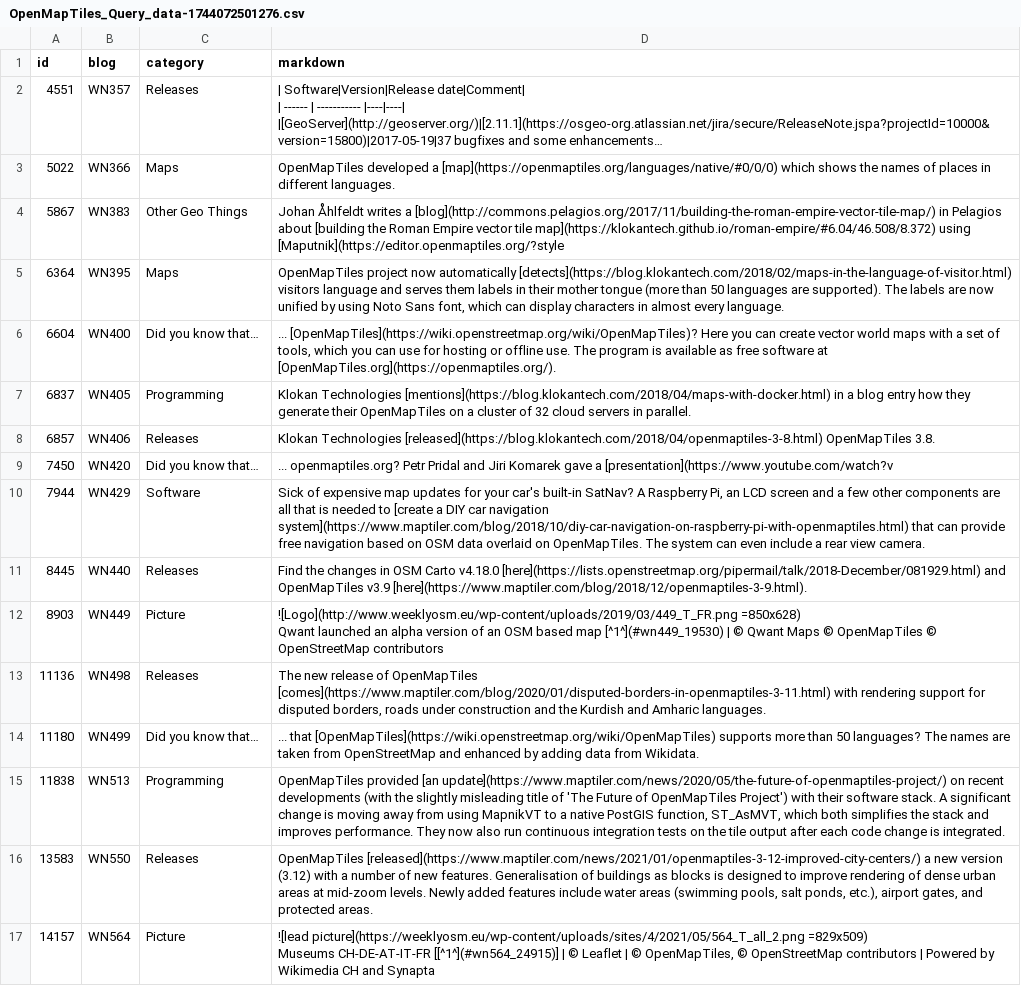
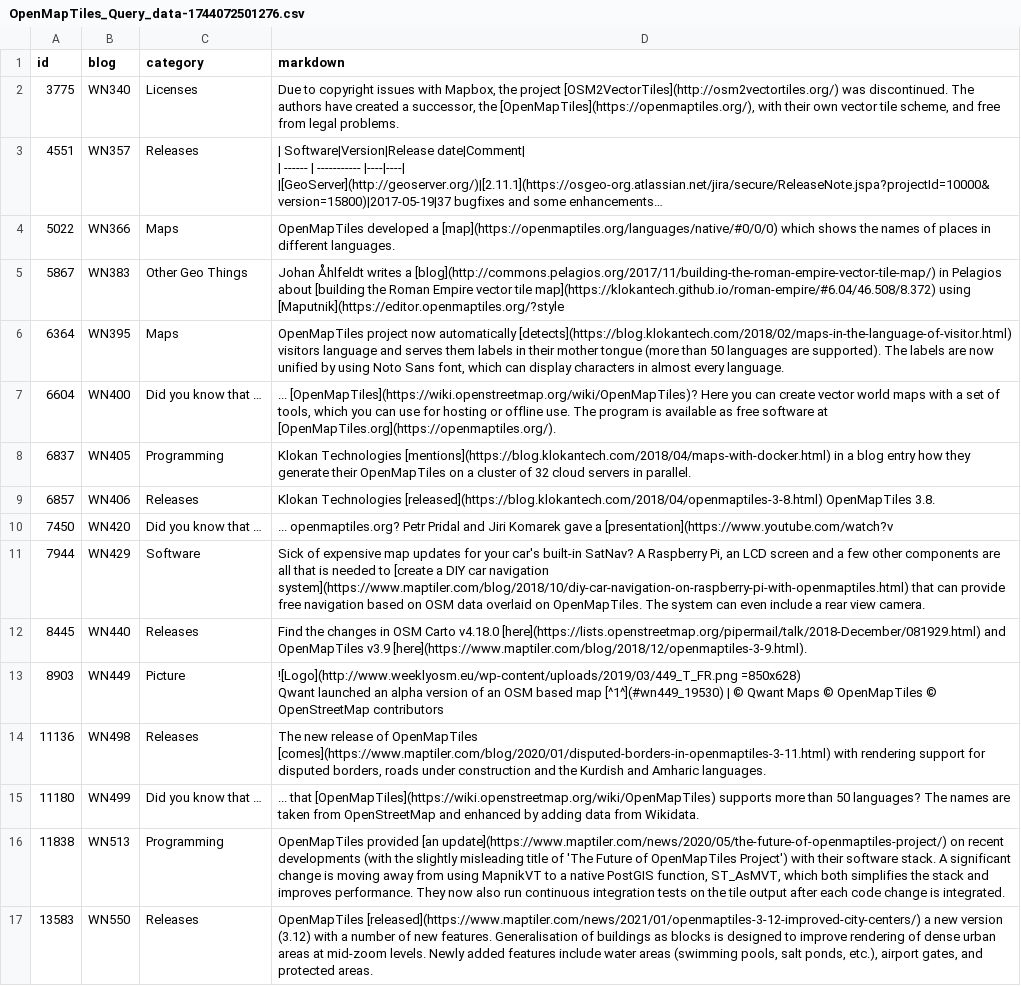
Before and after one commit to raqueldeziderio/weeklyOSM-stats, a CSV file: selection/OpenMapTiles_Query_data-1744072501276.csv, drawn as a sheet; only a part is shown; the shorter side is filled out with more unchanged rows; long unchanged cells end in …; addresses are those after the commit; the diff names each change by its address in the sheet, - before the commit and + after, or states it on an @@ line.

Commit message:
Add files via upload

```diff
--- a/selection/OpenMapTiles_Query_data-1744072501276.csv
+++ b/selection/OpenMapTiles_Query_data-1744072501276.csv
+row 2: 3775 | WN340 | Licenses | Due to copyright issues with Mapbox, the project [OSM2VectorTiles](http://osm2vectortiles.org/) was discontinued. The authors have created a successor, the [OpenMapTiles](https://openmaptiles.org/), with their own vector tile scheme, and free from legal problems.
-C7 (category): Did you know that…
+C7 (category): Did you know that …
-C10 (category): Did you know that…
+C10 (category): Did you know that …
-C15 (category): Did you know that…
+C15 (category): Did you know that …
```
